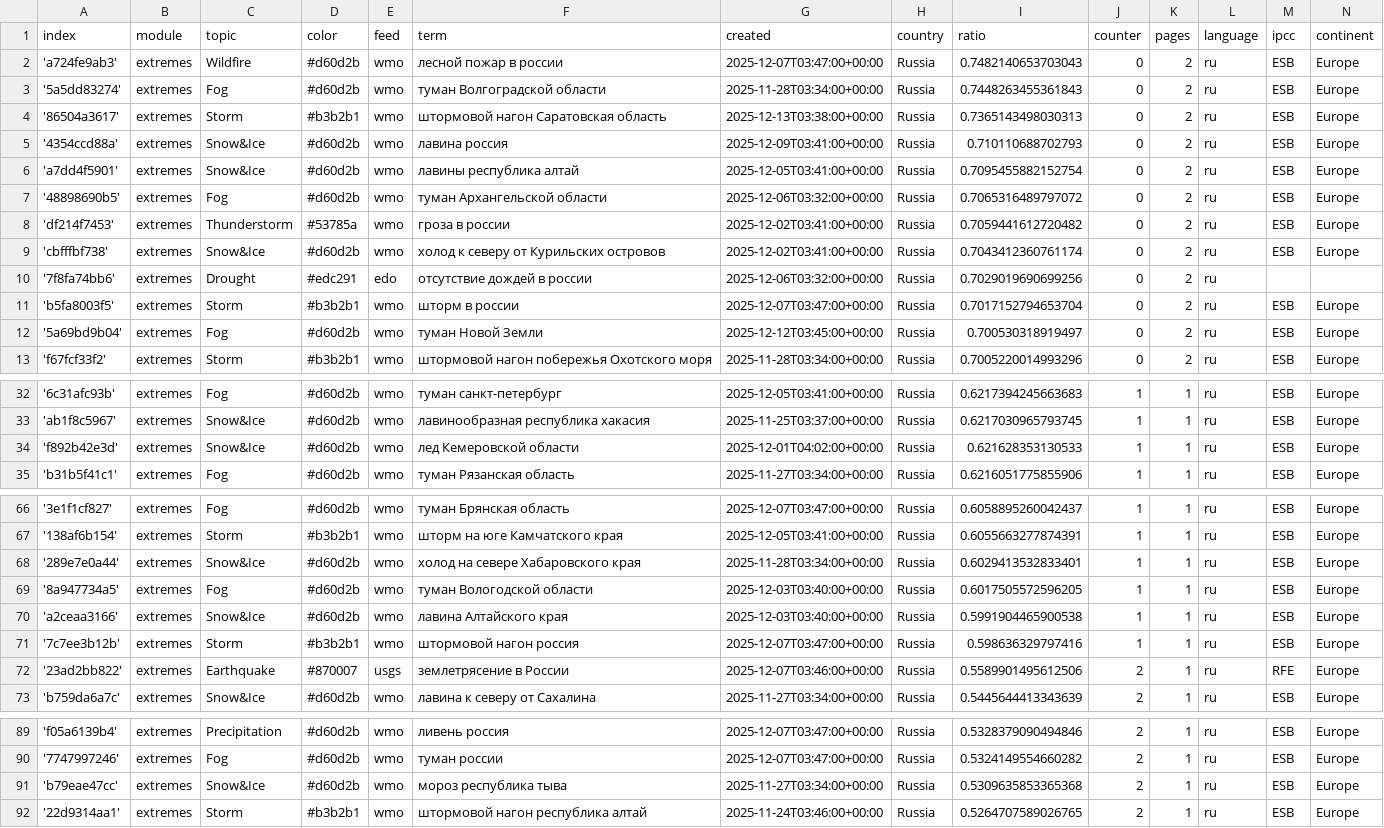
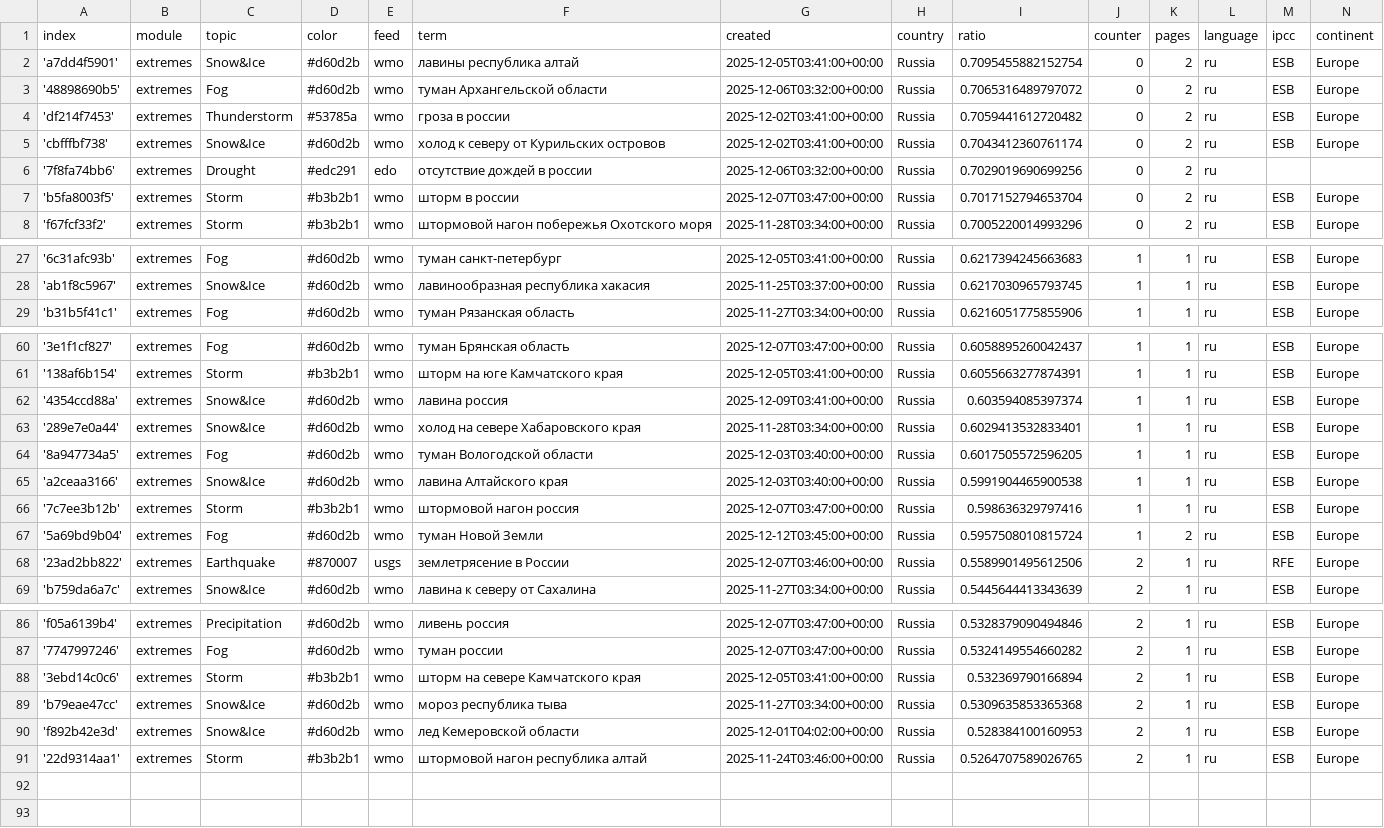
Before and after one commit to Leoniews/russianExtremes, a CSV file: terms.csv, drawn as a sheet; only a part is shown, gaps mark what is left out; removed rows and columns are numbered as before the commit, all else as after; the diff covers the shown part only; the diff names each change by its address in the sheet, - before the commit and + after, or states it on an @@ line.

Commit message:
Commit from GitHub Actions (harvest:0.0)

```diff
--- a/terms.csv
+++ b/terms.csv
-row 2: 'a724fe9ab3' | extremes | Wildfire | #d60d2b | wmo | лесной пожар в россии | 2025-12-07T03:47:00+00:00 | Russia | 0.7482140653703043 | 0 | 2 | ru | ESB | Europe
-row 3: '5a5dd83274' | extremes | Fog | #d60d2b | wmo | туман Волгоградской области | 2025-11-28T03:34:00+00:00 | Russia | 0.7448263455361843 | 0 | 2 | ru | ESB | Europe
-row 4: '86504a3617' | extremes | Storm | #b3b2b1 | wmo | штормовой нагон Саратовская область | 2025-12-13T03:38:00+00:00 | Russia | 0.7365143498030313 | 0 | 2 | ru | ESB | Europe
-row 5: '4354ccd88a' | extremes | Snow&Ice | #d60d2b | wmo | лавина россия | 2025-12-09T03:41:00+00:00 | Russia | 0.710110688702793 | 0 | 2 | ru | ESB | Europe
-row 12: '5a69bd9b04' | extremes | Fog | #d60d2b | wmo | туман Новой Земли | 2025-12-12T03:45:00+00:00 | Russia | 0.700530318919497 | 0 | 2 | ru | ESB | Europe
-row 34: 'f892b42e3d' | extremes | Snow&Ice | #d60d2b | wmo | лед Кемеровской области | 2025-12-01T04:02:00+00:00 | Russia | 0.621628353130533 | 1 | 1 | ru | ESB | Europe
+row 62: '4354ccd88a' | extremes | Snow&Ice | #d60d2b | wmo | лавина россия | 2025-12-09T03:41:00+00:00 | Russia | 0.603594085397374 | 1 | 1 | ru | ESB | Europe
+row 67: '5a69bd9b04' | extremes | Fog | #d60d2b | wmo | туман Новой Земли | 2025-12-12T03:45:00+00:00 | Russia | 0.5957508010815724 | 1 | 2 | ru | ESB | Europe
+row 88: '3ebd14c0c6' | extremes | Storm | #b3b2b1 | wmo | шторм на севере Камчатского края | 2025-12-05T03:41:00+00:00 | Russia | 0.532369790166894 | 2 | 1 | ru | ESB | Europe
+row 90: 'f892b42e3d' | extremes | Snow&Ice | #d60d2b | wmo | лед Кемеровской области | 2025-12-01T04:02:00+00:00 | Russia | 0.528384100160953 | 2 | 1 | ru | ESB | Europe
```
Also changed, not shown: 1 added row and 9 edited cells elsewhere in this file.
